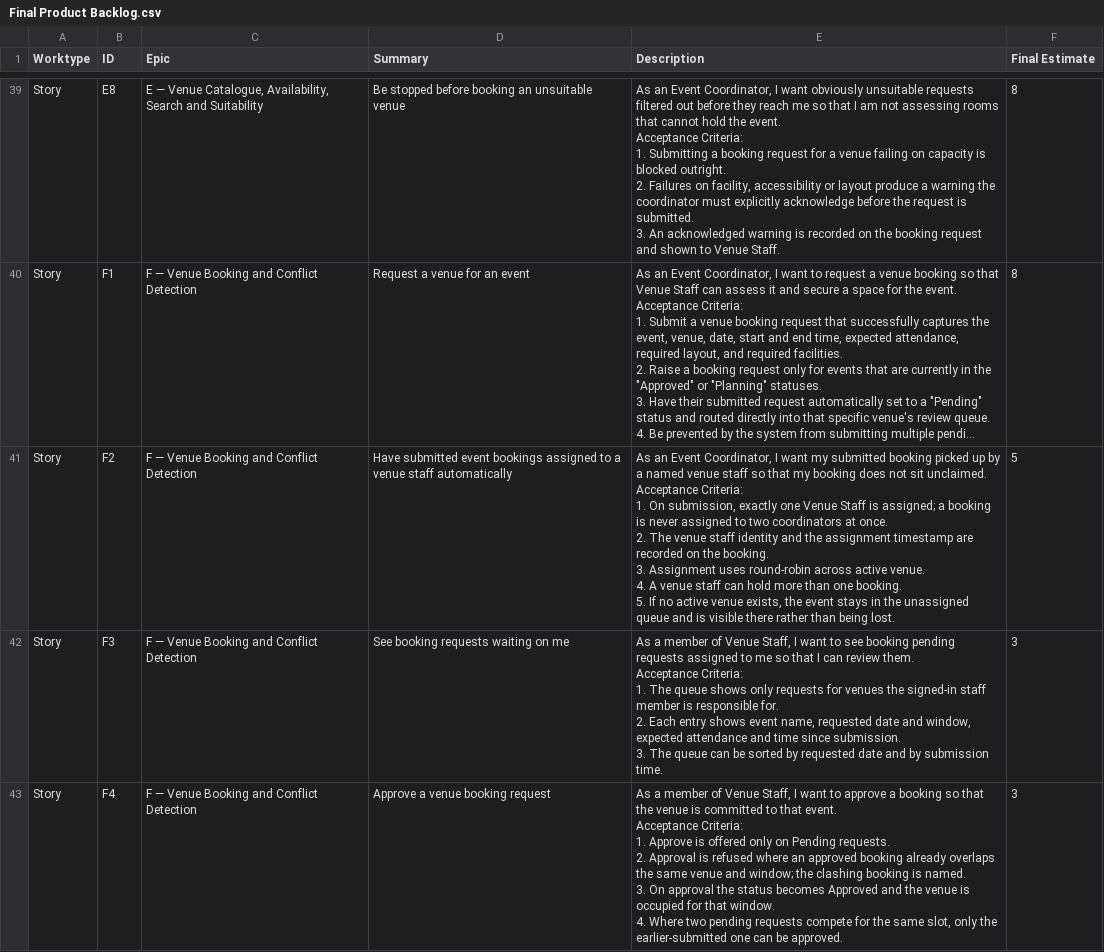
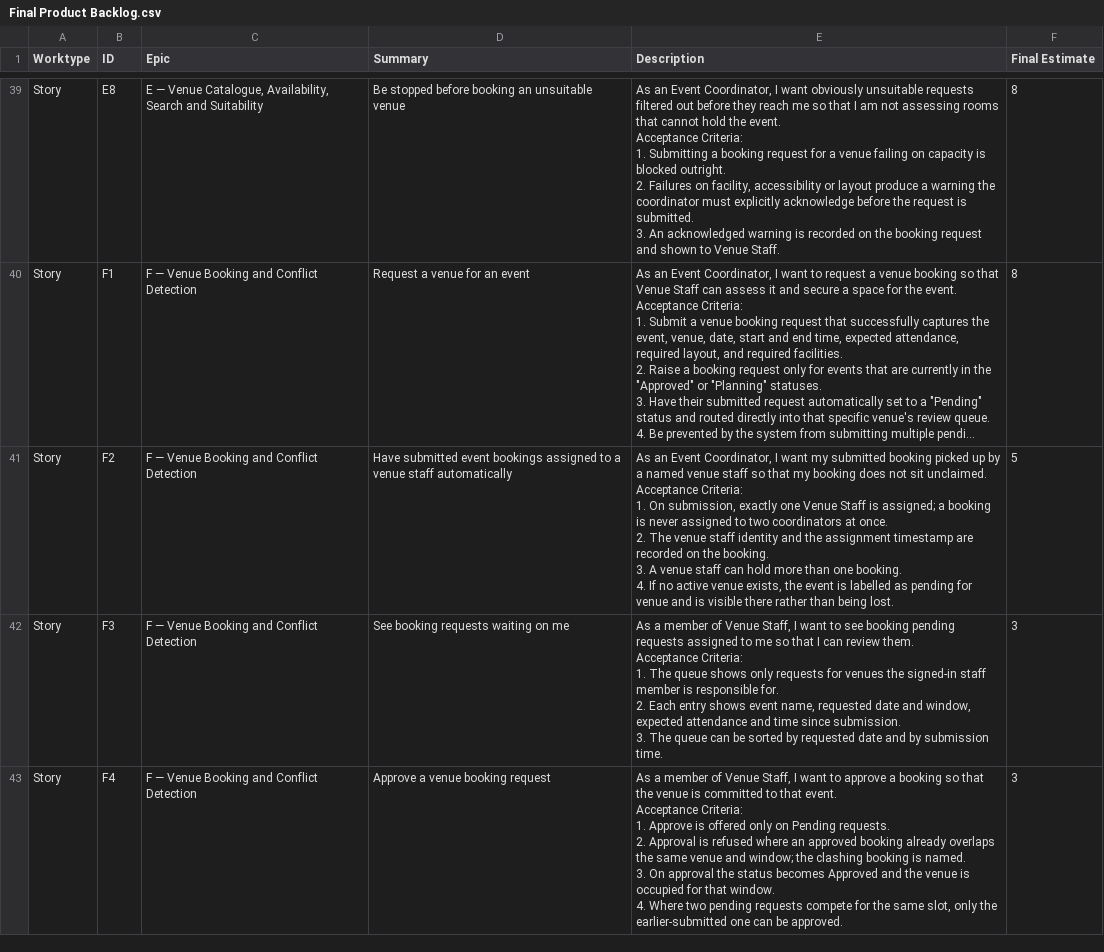
Before and after one commit to leonardkoh2024/ConnectSphere-SPM-G6T1, a CSV file: docs/Final Product Backlog.csv, drawn as a sheet; only a part is shown, gaps mark what is left out; long unchanged cells end in …; ↵ is a line break in a cell; the diff covers the shown part only; the diff names each change by its address in the sheet, - before the commit and + after, or states it on an @@ line.

```diff
--- a/docs/Final Product Backlog.csv
+++ b/docs/Final Product Backlog.csv
-E41 (Description): …booking. ↵ 3. Assignment uses round-robin across active venue. ↵ 4. A venue staff can hold more than one booking. ↵ 5. If no active venue exists, the event stays in the unassigned queue and is…
+E41 (Description): …booking. ↵ 3. A venue staff can hold more than one booking. ↵ 4. If no active venue exists, the event is labelled as pending for venue and is…
```
Also changed, not shown: 1 removed row and 9 edited cells elsewhere in this file, 15 other files.
